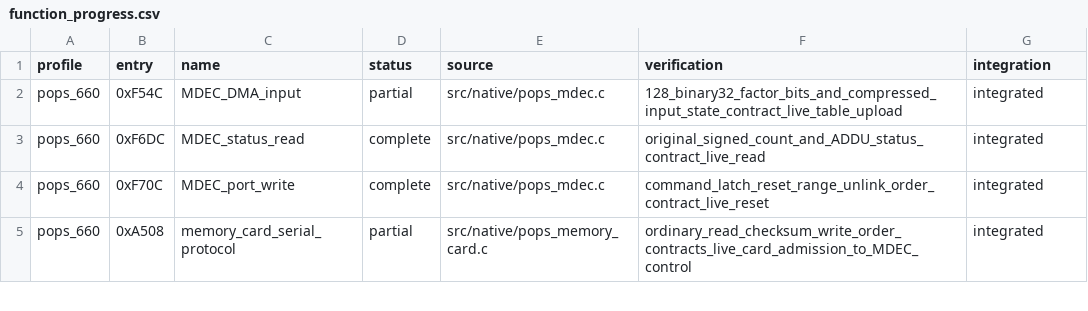
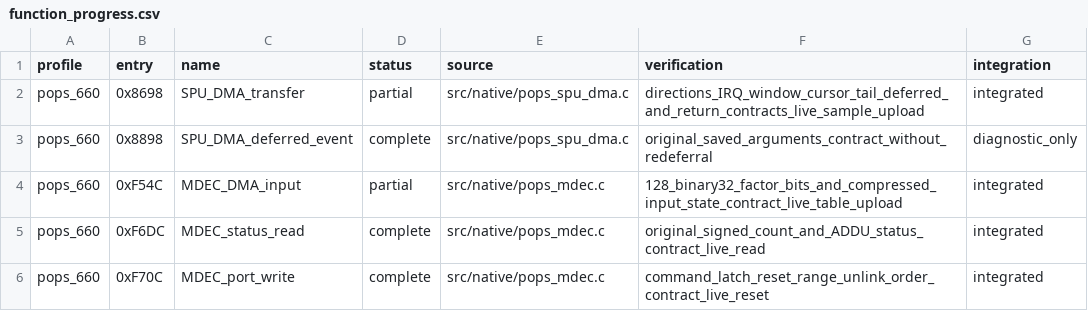
Before and after one commit to frangarcj/RePOPS, a CSV file: data/function_progress.csv, drawn as a sheet; only a part is shown; the shorter side is filled out with more unchanged rows.

Commit message:
feat(spu): reconstruct DMA sample transfers and deferred writes

```diff
--- a/data/function_progress.csv
+++ b/data/function_progress.csv
@@ -1,2 +1,4 @@
 profile,entry,name,status,source,verification,integration
+pops_660,0x8698,SPU_DMA_transfer,partial,src/native/pops_spu_dma.c,directions_IRQ_window_cursor_tail_deferred_and_return_contracts_live_sample_upload,integrated
+pops_660,0x8898,SPU_DMA_deferred_event,complete,src/native/pops_spu_dma.c,original_saved_arguments_contract_without_redeferral,diagnostic_only
 pops_660,0xF54C,MDEC_DMA_input,partial,src/native/pops_mdec.c,128_binary32_factor_bits_and_compressed_input_state_contract_live_table_upload,integrated
```
Also changed, not shown: 11 other files.
